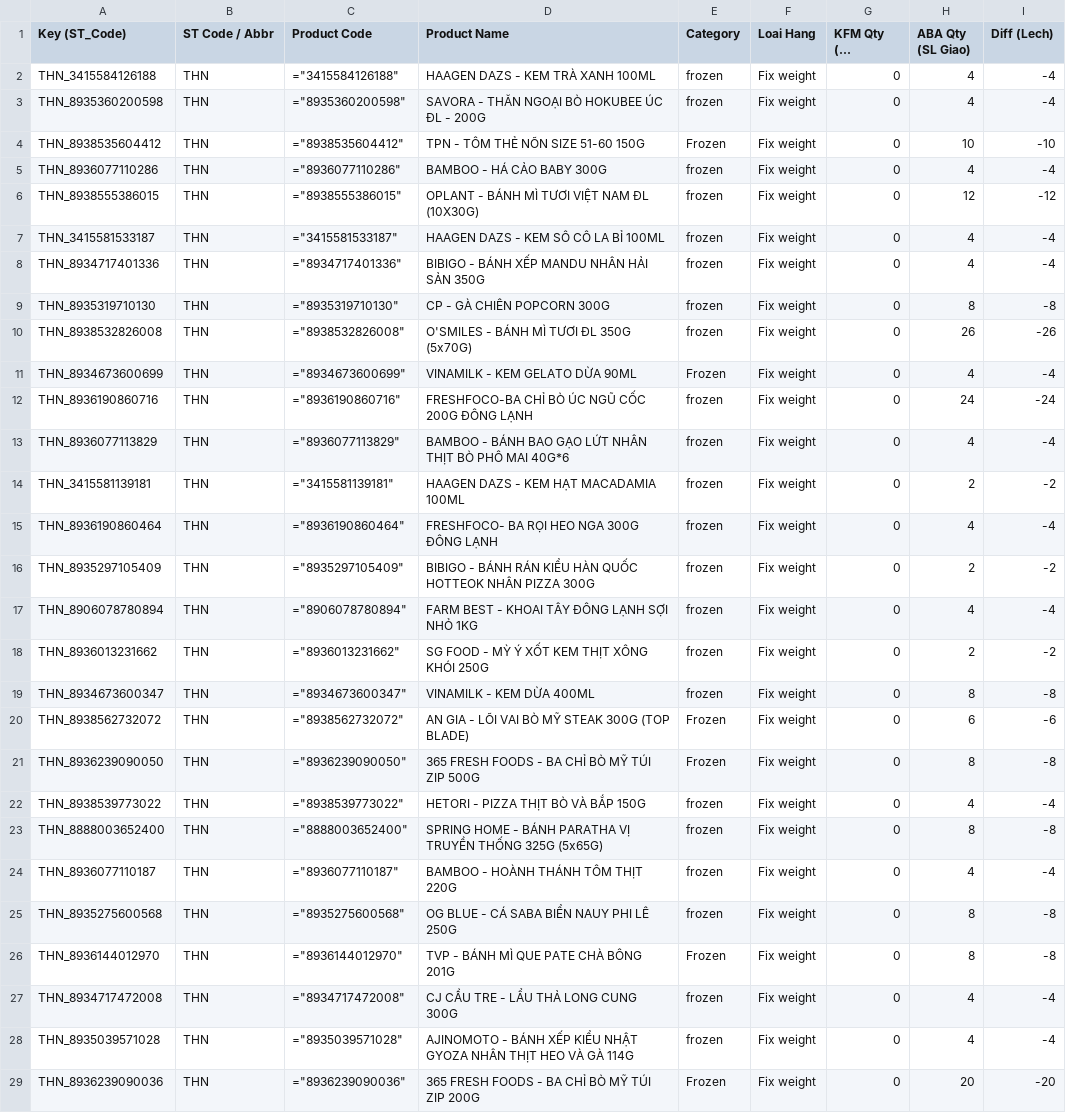
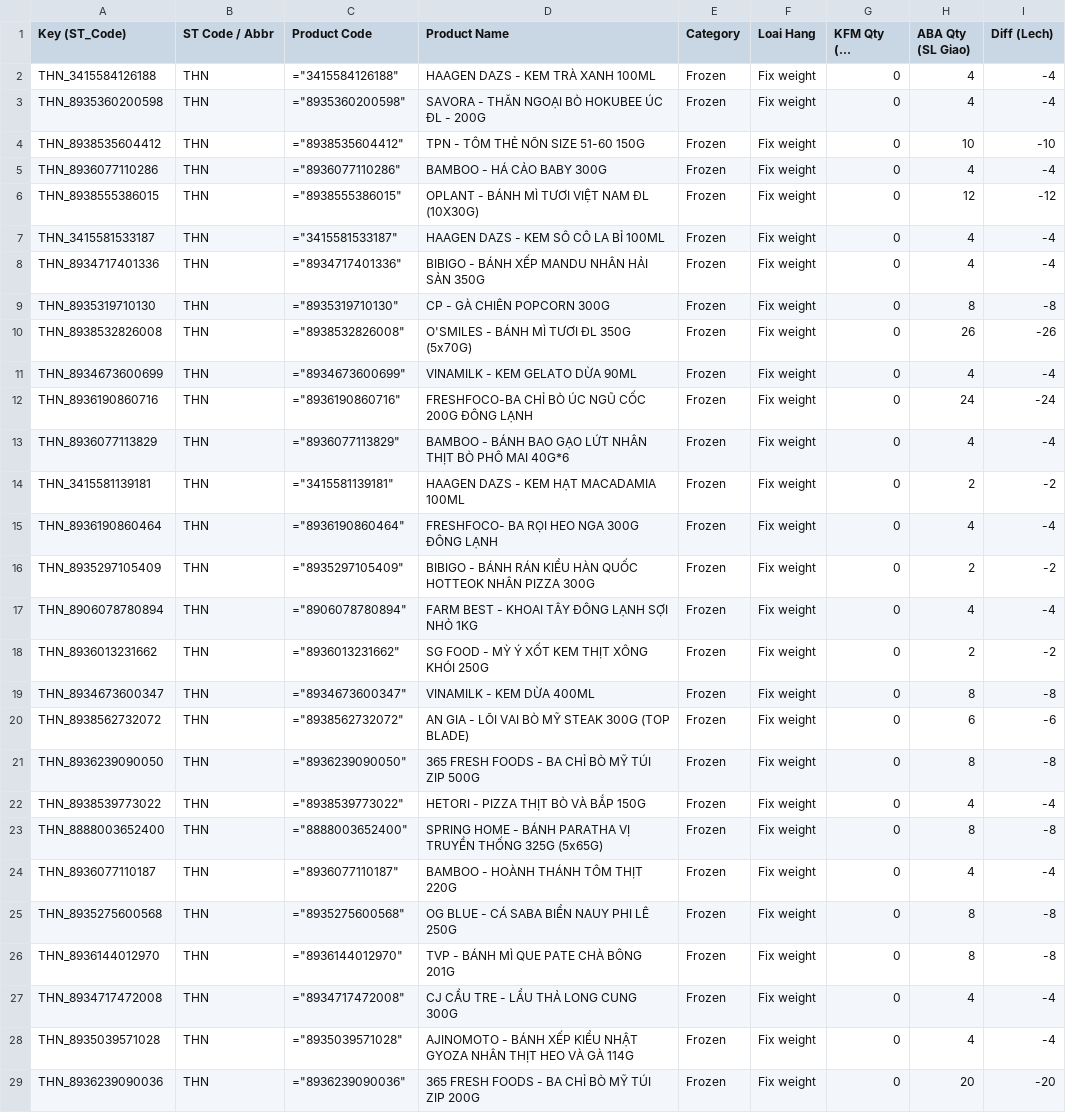
Before and after one commit to ThanhPhammm111/dashboard-nhap-xuat, a CSV file: Ouput/Result.csv, drawn as a sheet; only a part is shown; long unchanged cells end in …; the diff covers the shown part only; the diff names each change by its address in the sheet, - before the commit and + after, or states it on an @@ line.

Commit message:
Auto-update data files from Google Drive

```diff
--- a/Ouput/Result.csv
+++ b/Ouput/Result.csv
-E2:E3 (Category): frozen
+E2:E3 (Category): Frozen
-E5:E10 (Category): frozen
+E5:E10 (Category): Frozen
-E12:E19 (Category): frozen
+E12:E19 (Category): Frozen
-E22:E25 (Category): frozen
+E22:E25 (Category): Frozen
-E27:E28 (Category): frozen
+E27:E28 (Category): Frozen
```
Also changed, not shown: 18 edited cells elsewhere in this file, Ouput/Result_12072026.csv, 3 other files.
